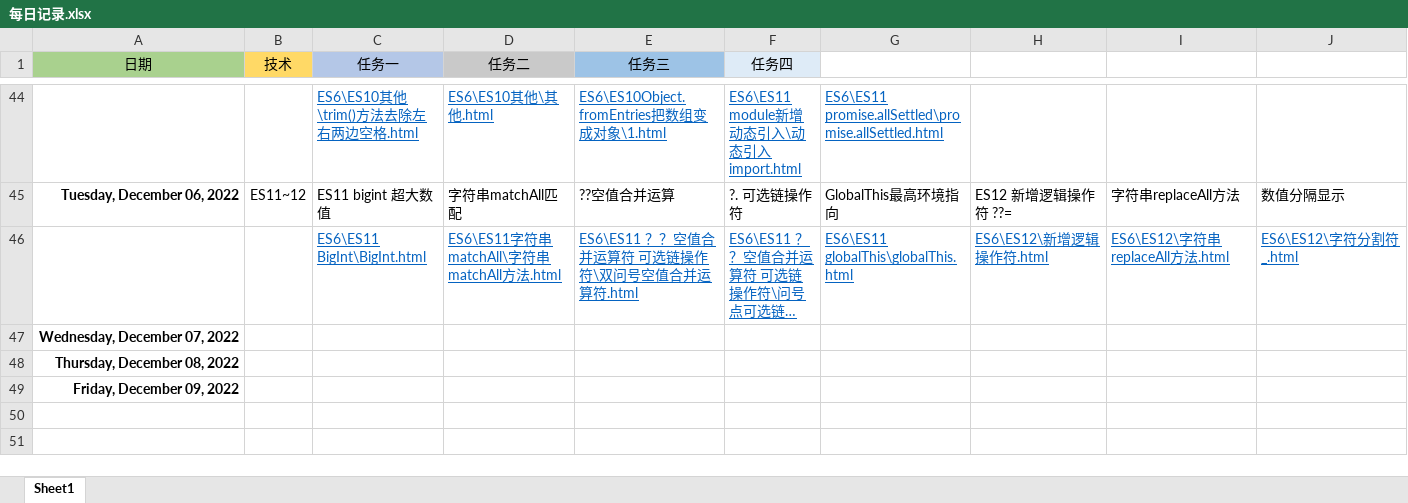
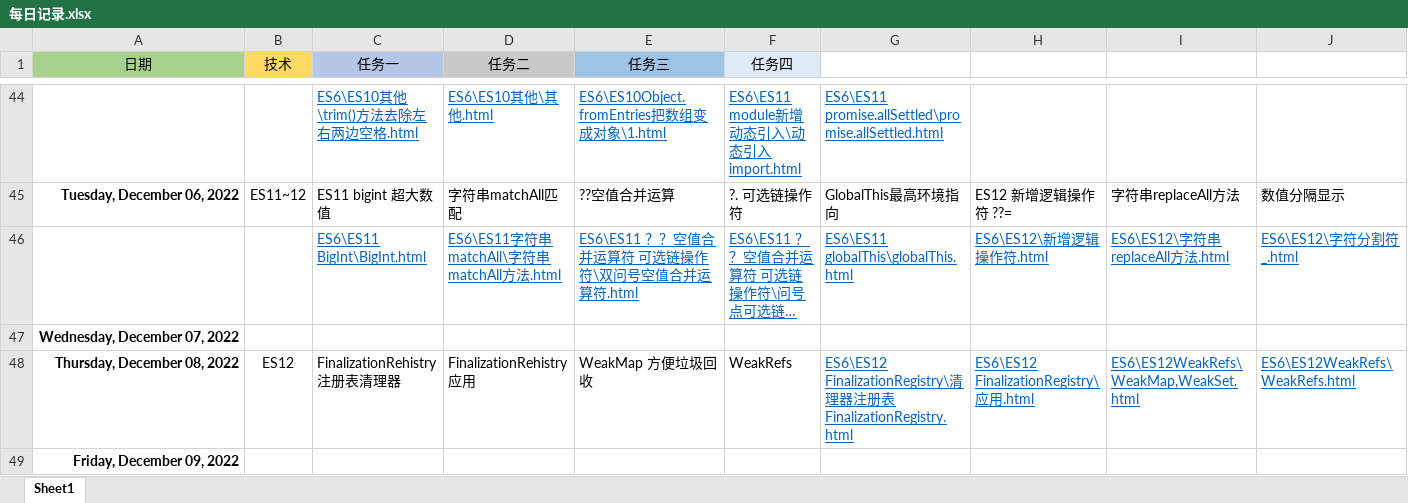
Before and after one commit to Bear0007/web_learn, an Excel workbook: 每日记录.xlsx, sheet Sheet1, drawn as a sheet; only a part is shown, gaps mark what is left out; long unchanged cells end in …; values as stored, in another font and other column widths than the file's, no borders; the diff names each change by its address in the sheet, - before the commit and + after, or states it on an @@ line.

```diff
--- a/每日记录.xlsx (sheet Sheet1)
+++ b/每日记录.xlsx (sheet Sheet1)
-B48 (技术): (empty)
+B48 (技术): ES12
-C48 (任务一): (empty)
+C48 (任务一): FinalizationRehistry 注册表清理器
-D48 (任务二): (empty)
+D48 (任务二): FinalizationRehistry 应用
-E48 (任务三): (empty)
+E48 (任务三): WeakMap 方便垃圾回收
-F48 (任务四): (empty)
+F48 (任务四): WeakRefs
-G48: (empty)
+G48: ES6\ES12 FinalizationRegistry\清理器注册表FinalizationRegistry.html
-H48: (empty)
+H48: ES6\ES12 FinalizationRegistry\应用.html
-I48: (empty)
+I48: ES6\ES12WeakRefs\WeakMap,WeakSet.html
-J48: (empty)
+J48: ES6\ES12WeakRefs\WeakRefs.html
```
Also changed, not shown: 4 other files.
